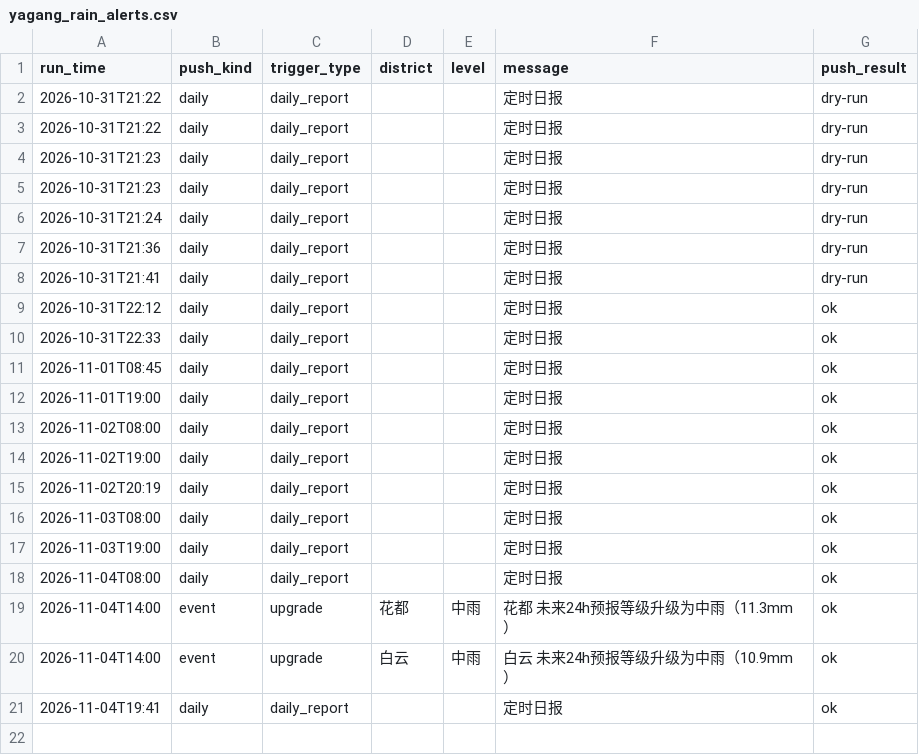
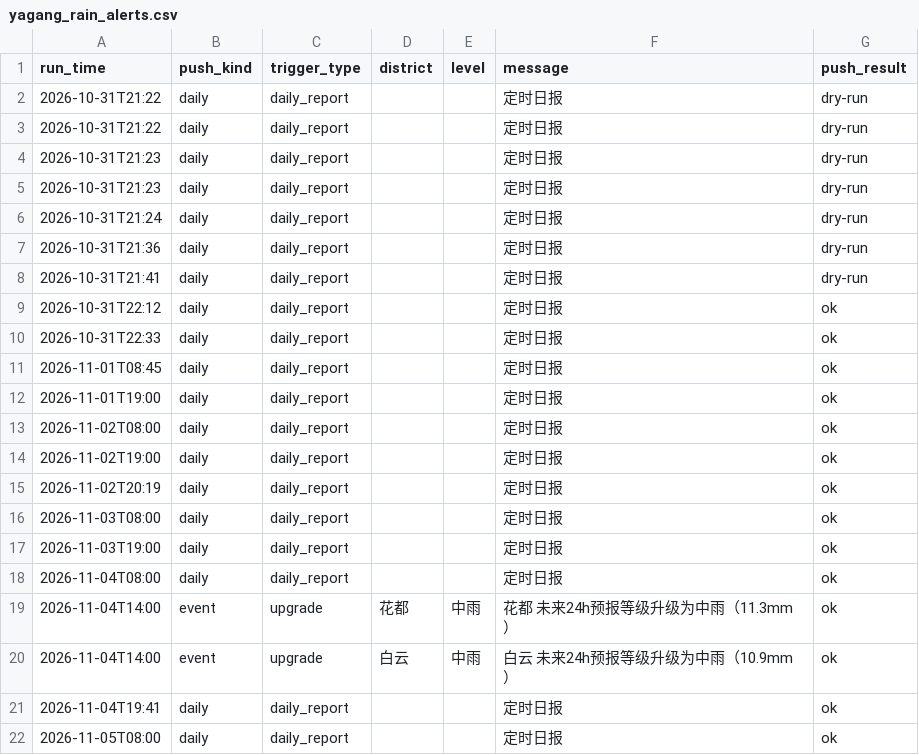
Before and after one commit to vivihine/yagang-rainwatch, a CSV file: data/csv/yagang_rain_alerts.csv, drawn as a sheet; the diff names each change by its address in the sheet, - before the commit and + after, or states it on an @@ line.

Commit message:
data: 2026-11-05T00:00Z

```diff
--- a/data/csv/yagang_rain_alerts.csv
+++ b/data/csv/yagang_rain_alerts.csv
+row 22: 2026-11-05T08:00 | daily | daily_report |  |  | 定时日报 | ok
```
Also changed, not shown: 5 other files.
